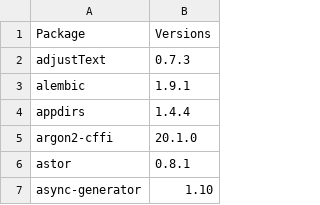
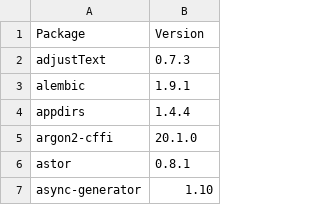
Before and after one commit to Hadlock-Lab/COVID-19_vaccination_in_pregnancy, a CSV file: environment_package_versions.csv, drawn as a sheet; only a part is shown.

Commit message:
fix typo

```diff
--- a/environment_package_versions.csv
+++ b/environment_package_versions.csv
@@ -1,2 +1,2 @@
-Package,Versions
+Package,Version
 adjustText,0.7.3
```
